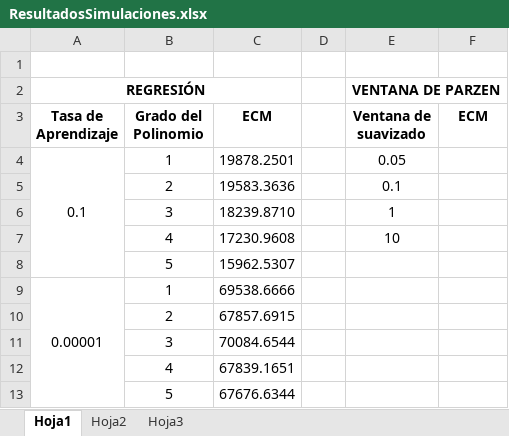
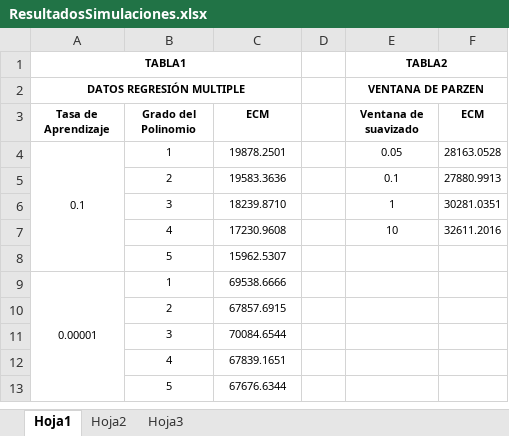
Before and after one commit to emmanuelhcpk/algoritmos_machine_learning, an Excel workbook: ResultadosSimulaciones.xlsx, sheet Hoja1, drawn as a sheet; values as stored, in another font and other column widths than the file's, no borders; the diff names each change by its address in the sheet, - before the commit and + after, or states it on an @@ line.

Commit message:
tabla con resultados + script SimulacionMOdelos

```diff
--- a/ResultadosSimulaciones.xlsx (sheet Hoja1)
+++ b/ResultadosSimulaciones.xlsx (sheet Hoja1)
-row 1: (empty)
+row 1: TABLA1 |  |  |  | TABLA2
+A1:C1 merged
+E1:F1 merged
-A2 (Tasa de Aprendizaje): REGRESIÓN
+A2 (Tasa de Aprendizaje): DATOS REGRESIÓN MULTIPLE
@@ A2 text size: smaller @@
@@ E2 text size: smaller @@
@@ A3:C4 text size: smaller @@
@@ E3:F3 text size: smaller @@
@@ E4:E7 text size: smaller @@
-F4 (ECM): (empty)
+F4 (ECM): 28163.0528
@@ B5:C8 text size: smaller @@
-F5 (ECM): (empty)
+F5 (ECM): 27880.9913
-F6 (ECM): (empty)
+F6 (ECM): 30281.0351
-F7 (ECM): (empty)
+F7 (ECM): 32611.2016
@@ A9:C9 text size: smaller @@
@@ B10:C13 text size: smaller @@
```
